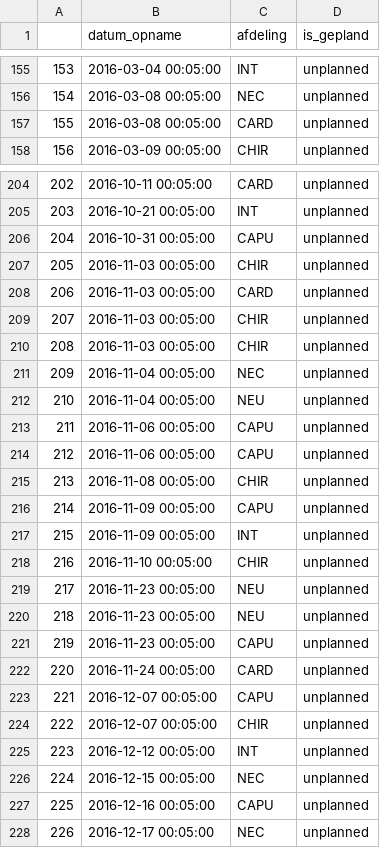
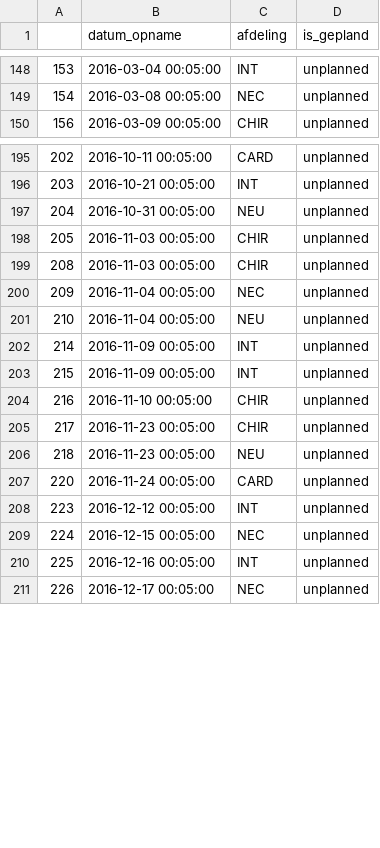
Before and after one commit to svrij22/python_ws, a CSV file: data/geweigerd_clean.csv, drawn as a sheet; only a part is shown, gaps mark what is left out; the diff covers the shown part only.

```diff
--- a/data/geweigerd_clean.csv
+++ b/data/geweigerd_clean.csv
@@ -156,3 +149,2 @@
 154,2016-03-08 00:05:00,NEC,unplanned
-155,2016-03-08 00:05:00,CARD,unplanned
 156,2016-03-09 00:05:00,CHIR,unplanned
@@ -205,6 +196,4 @@
 203,2016-10-21 00:05:00,INT,unplanned
-204,2016-10-31 00:05:00,CAPU,unplanned
+204,2016-10-31 00:05:00,NEU,unplanned
 205,2016-11-03 00:05:00,CHIR,unplanned
-206,2016-11-03 00:05:00,CARD,unplanned
-207,2016-11-03 00:05:00,CHIR,unplanned
 208,2016-11-03 00:05:00,CHIR,unplanned
@@ -212,17 +201,11 @@
 210,2016-11-04 00:05:00,NEU,unplanned
-211,2016-11-06 00:05:00,CAPU,unplanned
-212,2016-11-06 00:05:00,CAPU,unplanned
-213,2016-11-08 00:05:00,CHIR,unplanned
-214,2016-11-09 00:05:00,CAPU,unplanned
+214,2016-11-09 00:05:00,INT,unplanned
 215,2016-11-09 00:05:00,INT,unplanned
 216,2016-11-10 00:05:00,CHIR,unplanned
-217,2016-11-23 00:05:00,NEU,unplanned
+217,2016-11-23 00:05:00,CHIR,unplanned
 218,2016-11-23 00:05:00,NEU,unplanned
-219,2016-11-23 00:05:00,CAPU,unplanned
 220,2016-11-24 00:05:00,CARD,unplanned
-221,2016-12-07 00:05:00,CAPU,unplanned
-222,2016-12-07 00:05:00,CHIR,unplanned
 223,2016-12-12 00:05:00,INT,unplanned
 224,2016-12-15 00:05:00,NEC,unplanned
-225,2016-12-16 00:05:00,CAPU,unplanned
+225,2016-12-16 00:05:00,INT,unplanned
 226,2016-12-17 00:05:00,NEC,unplanned
```
Also changed, not shown: 8 removed rows and 21 edited cells elsewhere in this file, data/ongepland_en_geweigerd_clean.csv, 1 other file.
